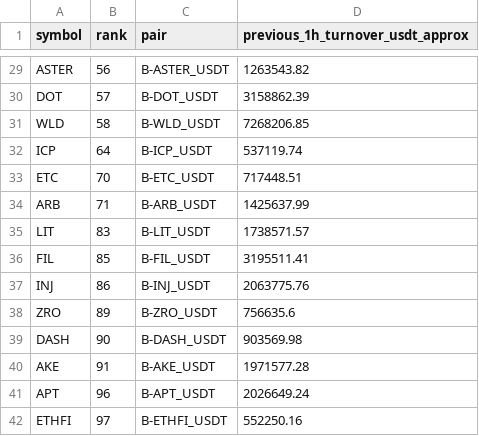
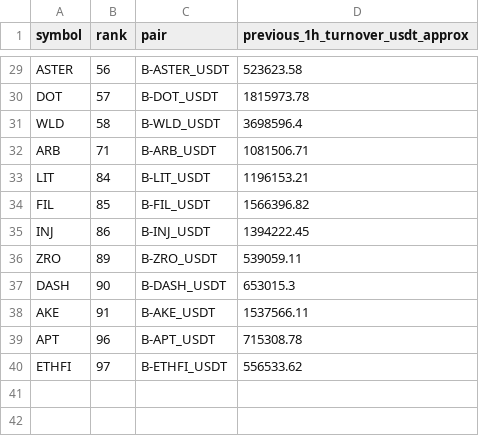
Before and after one commit to jharajesh1210/Guruji, a CSV file: TOP100_CRIPTO_AMC_POC_NEWS_IMPACT_universe.csv, drawn as a sheet; only a part is shown, gaps mark what is left out; removed rows and columns are numbered as before the commit, all else as after; the diff covers the shown part only; the diff names each change by its address in the sheet, - before the commit and + after, or states it on an @@ line.

```diff
--- a/TOP100_CRIPTO_AMC_POC_NEWS_IMPACT_universe.csv
+++ b/TOP100_CRIPTO_AMC_POC_NEWS_IMPACT_universe.csv
-D29 (previous_1h_turnover_usdt_approx): 1263543.82
+D29 (previous_1h_turnover_usdt_approx): 523623.58
-D30 (previous_1h_turnover_usdt_approx): 3158862.39
+D30 (previous_1h_turnover_usdt_approx): 1815973.78
-D31 (previous_1h_turnover_usdt_approx): 7268206.85
+D31 (previous_1h_turnover_usdt_approx): 3698596.4
-row 32: ICP | 64 | B-ICP_USDT | 537119.74
-row 33: ETC | 70 | B-ETC_USDT | 717448.51
-D32 (previous_1h_turnover_usdt_approx): 1425637.99
+D32 (previous_1h_turnover_usdt_approx): 1081506.71
-B33 (rank): 83
+B33 (rank): 84
-D33 (previous_1h_turnover_usdt_approx): 1738571.57
+D33 (previous_1h_turnover_usdt_approx): 1196153.21
-D34 (previous_1h_turnover_usdt_approx): 3195511.41
+D34 (previous_1h_turnover_usdt_approx): 1566396.82
-D35 (previous_1h_turnover_usdt_approx): 2063775.76
+D35 (previous_1h_turnover_usdt_approx): 1394222.45
-D36 (previous_1h_turnover_usdt_approx): 756635.6
+D36 (previous_1h_turnover_usdt_approx): 539059.11
-D37 (previous_1h_turnover_usdt_approx): 903569.98
+D37 (previous_1h_turnover_usdt_approx): 653015.3
-D38 (previous_1h_turnover_usdt_approx): 1971577.28
+D38 (previous_1h_turnover_usdt_approx): 1537566.11
-D39 (previous_1h_turnover_usdt_approx): 2026649.24
+D39 (previous_1h_turnover_usdt_approx): 715308.78
-D40 (previous_1h_turnover_usdt_approx): 552250.16
+D40 (previous_1h_turnover_usdt_approx): 556533.62
```
Also changed, not shown: 1 added row, 1 removed row and 28 edited cells elsewhere in this file, 1 other file.
